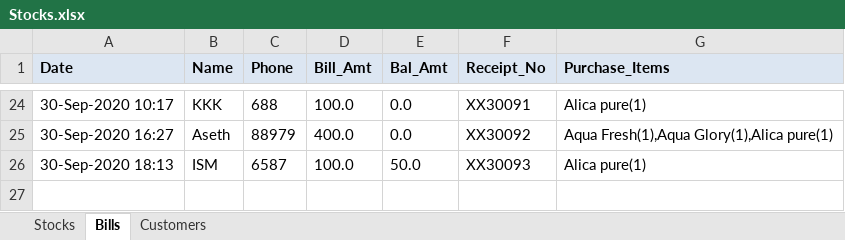
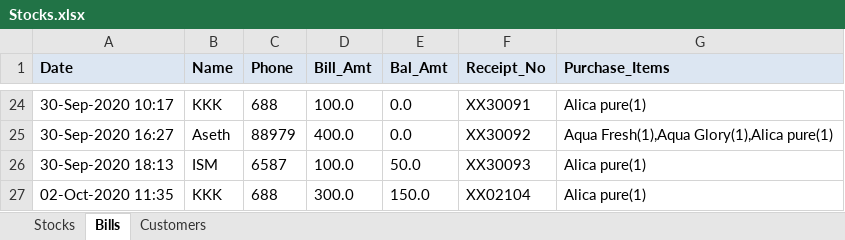
Before and after one commit to javamohd/CogStocks, an Excel workbook: Stocks.xlsx, sheet Bills, drawn as a sheet; only a part is shown, gaps mark what is left out; values as stored, in another font and other column widths than the file's, no borders; the diff names each change by its address in the sheet, - before the commit and + after, or states it on an @@ line.

```diff
--- a/Stocks.xlsx (sheet Bills)
+++ b/Stocks.xlsx (sheet Bills)
+row 27: 02-Oct-2020 11:35 | KKK | 688 | 300.0 | 150.0 | XX02104 | Alica pure(1)
```
Also changed, not shown: sheet Stocks, 36 other files.
